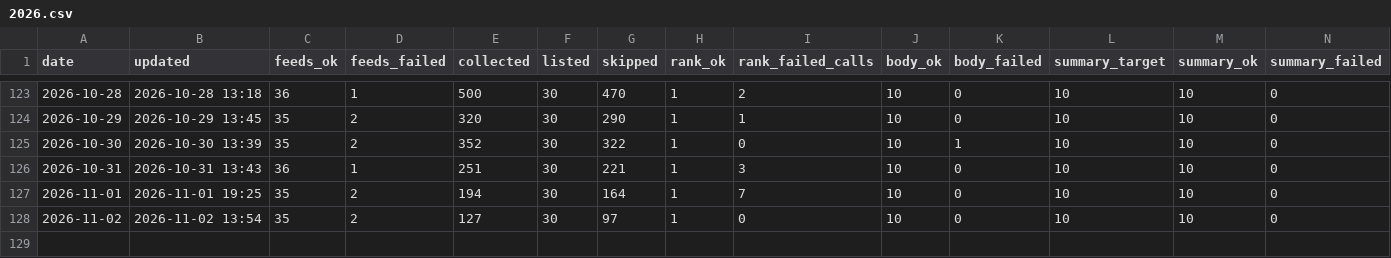
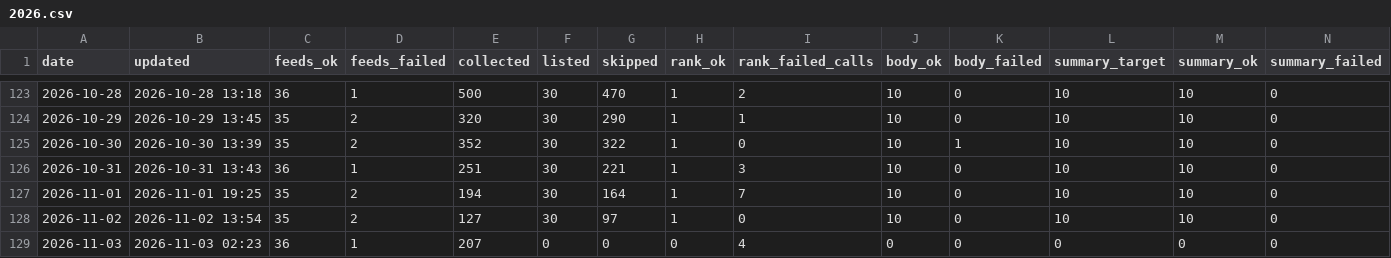
Before and after one commit to underpage/ai-news-pipeline, a CSV file: archive/stats/2026.csv, drawn as a sheet; only a part is shown, gaps mark what is left out; rows hold the shown columns only; the diff names each change by its address in the sheet, - before the commit and + after, or states it on an @@ line.

```diff
--- a/archive/stats/2026.csv
+++ b/archive/stats/2026.csv
+row 129: 2026-11-03 | 2026-11-03 02:23 | 36 | 1 | 207 | 0 | 0 | 0 | 4 | 0 | 0 | 0 | 0 | 0
```
Also changed, not shown: 2 other files.
